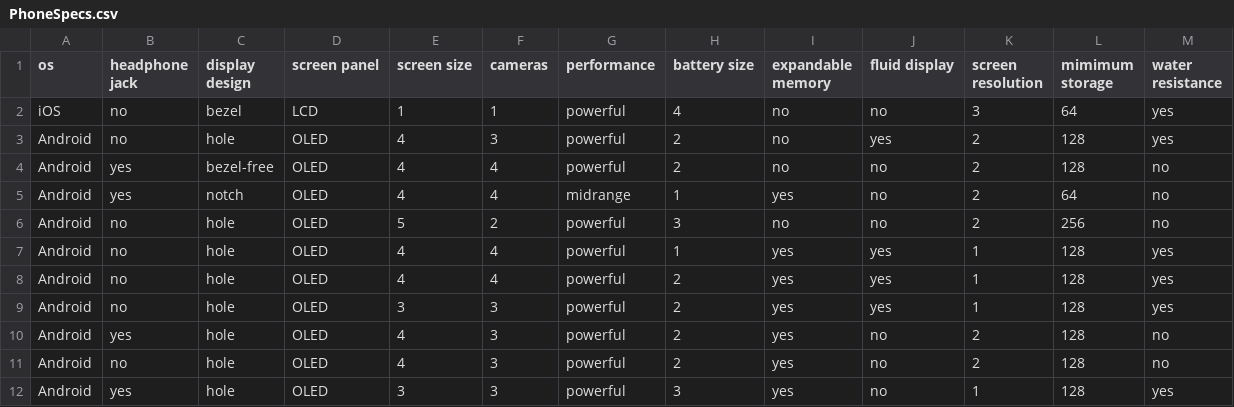
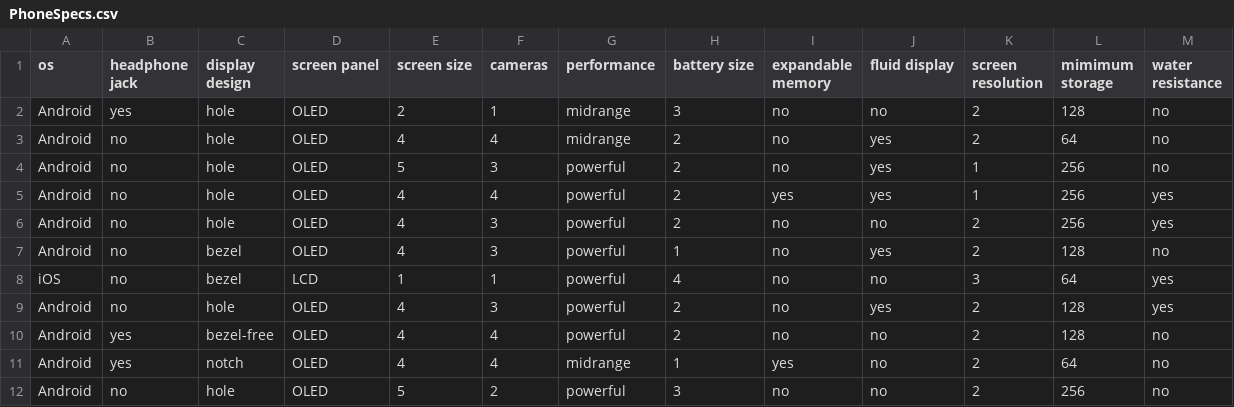
Before and after one commit to Glitched519/Find_a_Phone, a CSV file: CSV/PhoneSpecs.csv, drawn as a sheet; only a part is shown; the shorter side is filled out with more unchanged rows; the diff names each change by its address in the sheet, - before the commit and + after, or states it on an @@ line.

Commit message:
Added a few more phones, improved GUI. and optimizations

```diff
--- a/CSV/PhoneSpecs.csv
+++ b/CSV/PhoneSpecs.csv
+row 2: Android | yes | hole | OLED | 2 | 1 | midrange | 3 | no | no | 2 | 128 | no
+row 3: Android | no | hole | OLED | 4 | 4 | midrange | 2 | no | yes | 2 | 64 | no
+row 4: Android | no | hole | OLED | 5 | 3 | powerful | 2 | no | yes | 1 | 256 | no
+row 5: Android | no | hole | OLED | 4 | 4 | powerful | 2 | yes | yes | 1 | 256 | yes
+row 6: Android | no | hole | OLED | 4 | 3 | powerful | 2 | no | no | 2 | 256 | yes
+row 7: Android | no | bezel | OLED | 4 | 3 | powerful | 1 | no | yes | 2 | 128 | no
```
Also changed, not shown: CSV/names.csv, 14 other files.
